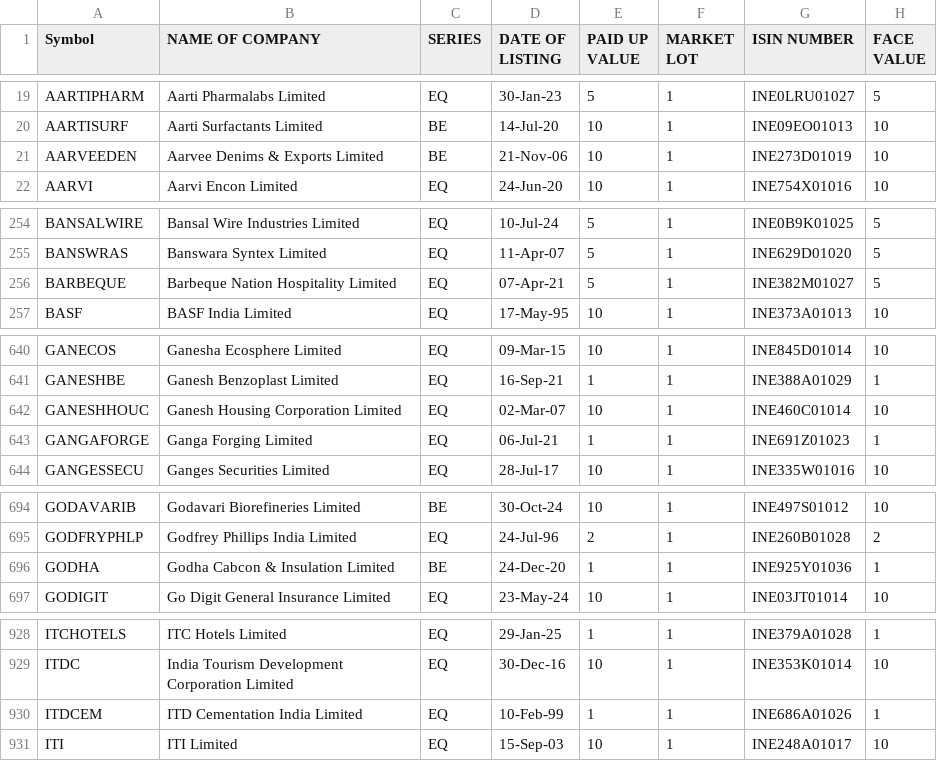
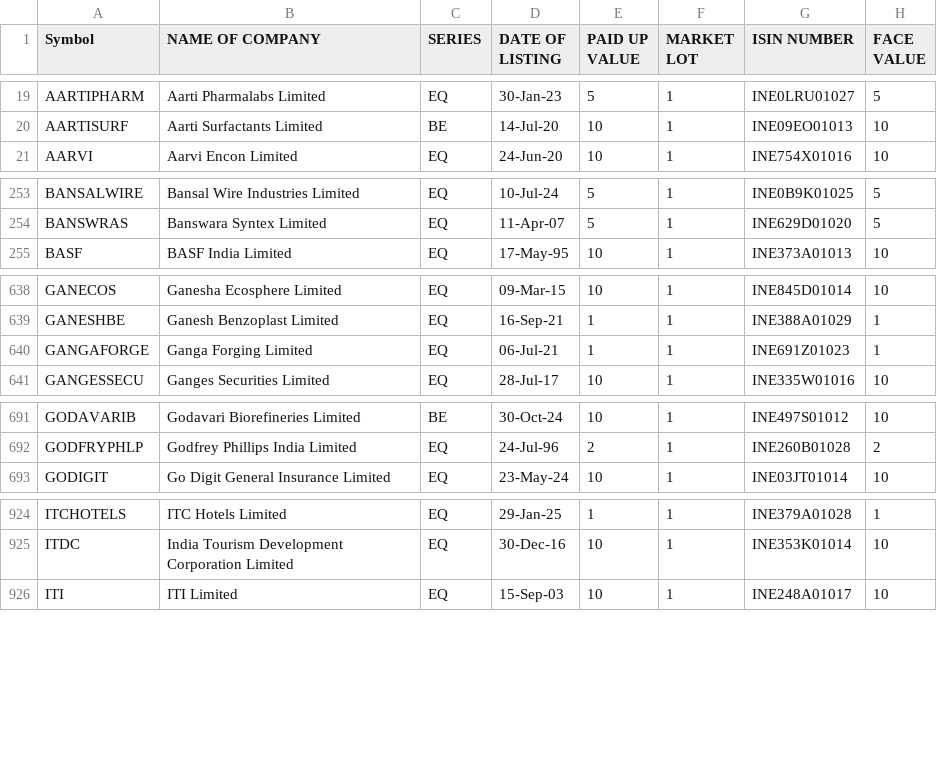
Before and after one commit to bhavya-1204/pattern-stock-fatching, a CSV file: csv_files/EQUITY_L_LL.csv, drawn as a sheet; only a part is shown, gaps mark what is left out; the diff covers the shown part only.

Commit message:
removed error stocks

```diff
--- a/csv_files/EQUITY_L_LL.csv
+++ b/csv_files/EQUITY_L_LL.csv
@@ -20,3 +20,2 @@ AARTIPHARM,Aarti Pharmalabs Limited,EQ,30-Jan-23,5,1,INE0LRU01027,5
 AARTISURF,Aarti Surfactants Limited,BE,14-Jul-20,10,1,INE09EO01013,10
-AARVEEDEN,Aarvee Denims & Exports Limited,BE,21-Nov-06,10,1,INE273D01019,10
 AARVI,Aarvi Encon Limited,EQ,24-Jun-20,10,1,INE754X01016,10
@@ -255,3 +254,2 @@ BANSALWIRE,Bansal Wire Industries Limited,EQ,10-Jul-24,5,1,INE0B9K01025,5
 BANSWRAS,Banswara Syntex Limited,EQ,11-Apr-07,5,1,INE629D01020,5
-BARBEQUE,Barbeque Nation Hospitality Limited,EQ,07-Apr-21,5,1,INE382M01027,5
 BASF,BASF India Limited,EQ,17-May-95,10,1,INE373A01013,10
@@ -641,3 +639,2 @@ GANECOS,Ganesha Ecosphere Limited,EQ,09-Mar-15,10,1,INE845D01014,10
 GANESHBE,Ganesh Benzoplast Limited,EQ,16-Sep-21,1,1,INE388A01029,1
-GANESHHOUC,Ganesh Housing Corporation Limited,EQ,02-Mar-07,10,1,INE460C01014,10
 GANGAFORGE,Ganga Forging Limited,EQ,06-Jul-21,1,1,INE691Z01023,1
@@ -695,3 +692,2 @@ GODAVARIB,Godavari Biorefineries Limited,BE,30-Oct-24,10,1,INE497S01012,10
 GODFRYPHLP,Godfrey Phillips India Limited,EQ,24-Jul-96,2,1,INE260B01028,2
-GODHA,Godha Cabcon & Insulation Limited,BE,24-Dec-20,1,1,INE925Y01036,1
 GODIGIT,Go Digit General Insurance Limited,EQ,23-May-24,10,1,INE03JT01014,10
@@ -929,3 +925,2 @@ ITCHOTELS,ITC Hotels Limited,EQ,29-Jan-25,1,1,INE379A01028,1
 ITDC,India Tourism Development Corporation Limited,EQ,30-Dec-16,10,1,INE353K01014,10
-ITDCEM,ITD Cementation India Limited,EQ,10-Feb-99,1,1,INE686A01026,1
 ITI,ITI Limited,EQ,15-Sep-03,10,1,INE248A01017,10
```
Also changed, not shown: 6 removed rows elsewhere in this file.
